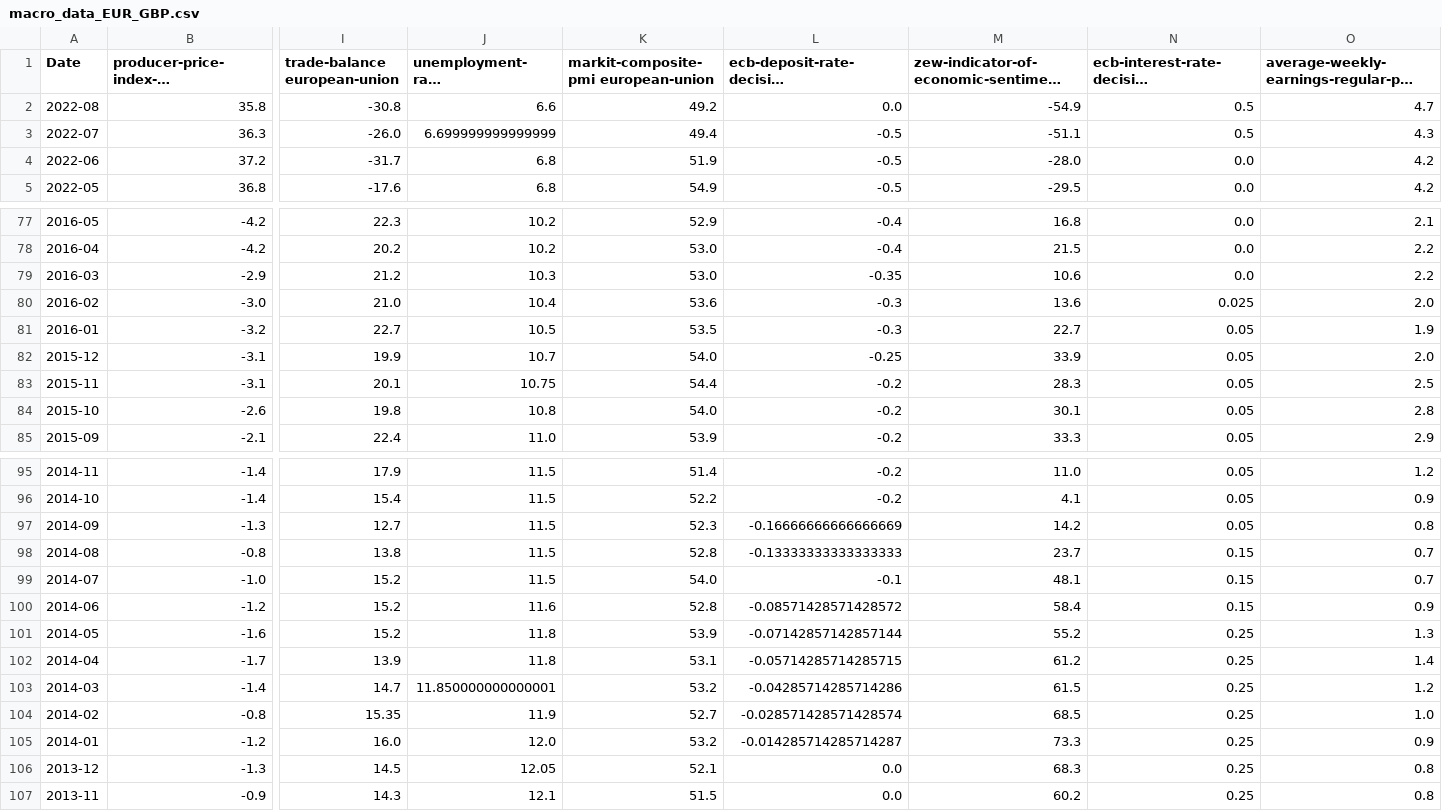
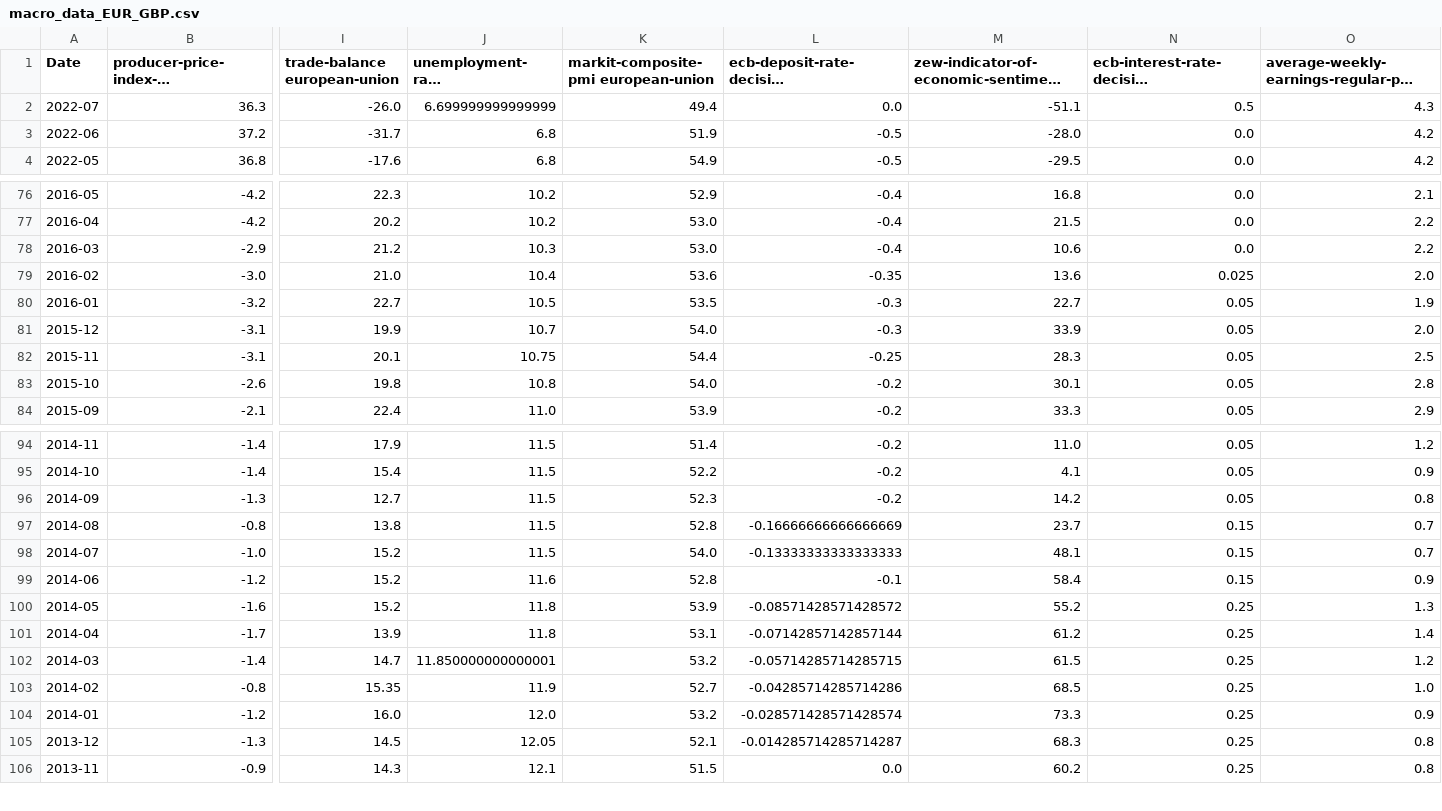
Before and after one commit to oussama-chaabouni/Exchange-Rate-Forecast, a CSV file: data/macro_data_EUR_GBP.csv, drawn as a sheet; only a part is shown, gaps mark what is left out; long unchanged cells end in …; removed rows and columns are numbered as before the commit, all else as after; rows hold the shown columns only; the diff covers the shown part only; the diff names each change by its address in the sheet, - before the commit and + after, or states it on an @@ line.

```diff
--- a/data/macro_data_EUR_GBP.csv
+++ b/data/macro_data_EUR_GBP.csv
-row 2: 2022-08 | 35.8 | -30.8 | 6.6 | 49.2 | 0.0 | -54.9 | 0.5 | 4.7
-L2: -0.5
+L2: 0.0
-L78: -0.35
+L78: -0.4
-L79: -0.3
+L79: -0.35
-L81: -0.25
+L81: -0.3
-L82: -0.2
+L82: -0.25
-L96: -0.16666666666666669
+L96: -0.2
-L97: -0.13333333333333333
+L97: -0.16666666666666669
-L98: -0.1
+L98: -0.13333333333333333
-L99: -0.08571428571428572
+L99: -0.1
-L100: -0.07142857142857144
+L100: -0.08571428571428572
-L101: -0.05714285714285715
+L101: -0.07142857142857144
-L102: -0.04285714285714286
+L102: -0.05714285714285715
-L103: -0.028571428571428574
+L103: -0.04285714285714286
-L104: -0.014285714285714287
+L104: -0.028571428571428574
-L105: 0.0
+L105: -0.014285714285714287
```
Also changed, not shown: 62 edited cells elsewhere in this file, data/canada.gdp-mm.csv, 2 other files.
